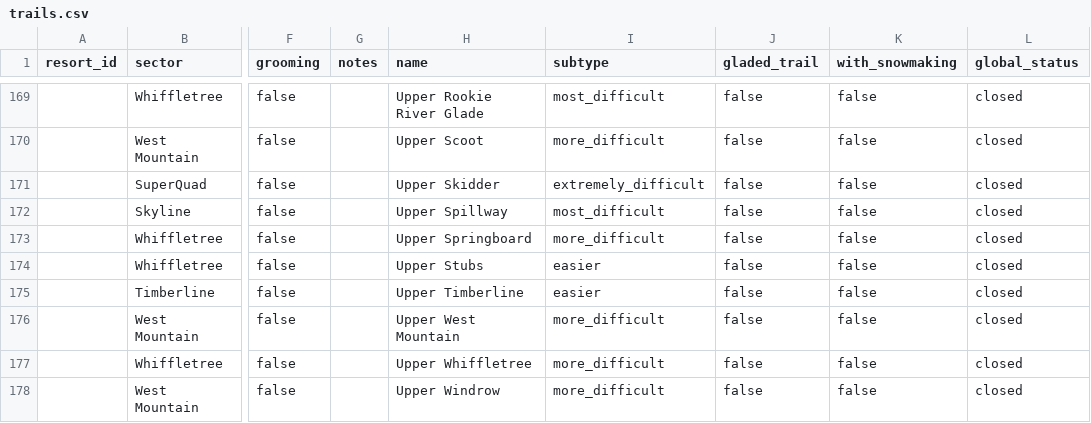
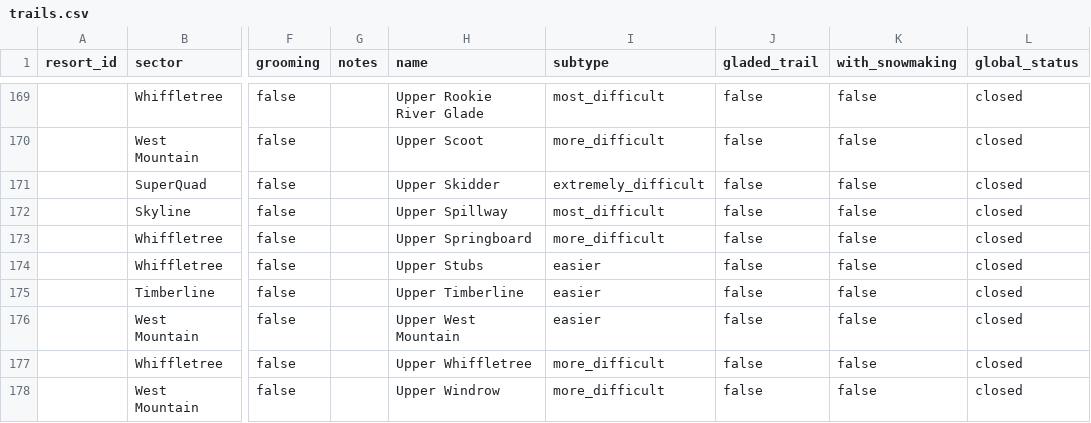
Before and after one commit to abkfenris/sugarloaf, a CSV file: trails.csv, drawn as a sheet; only a part is shown, gaps mark what is left out; the diff names each change by its address in the sheet, - before the commit and + after, or states it on an @@ line.

```diff
--- a/trails.csv
+++ b/trails.csv
-I176 (subtype): more_difficult
+I176 (subtype): easier
```
